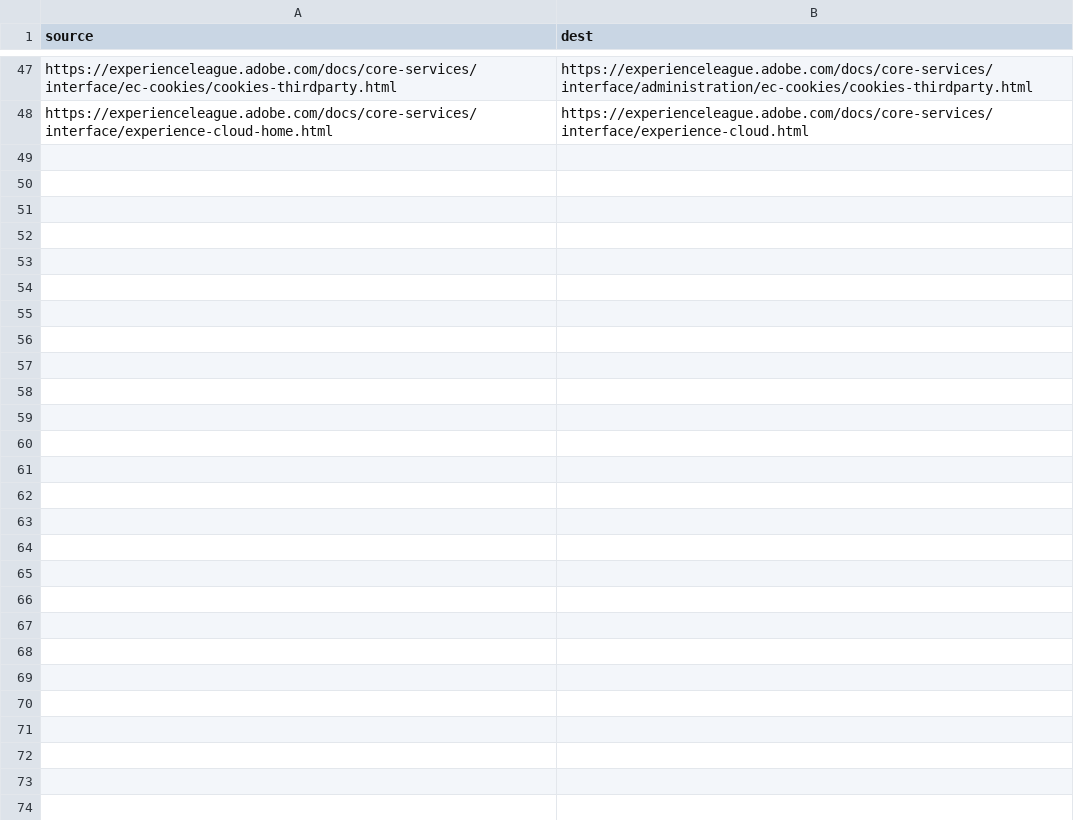
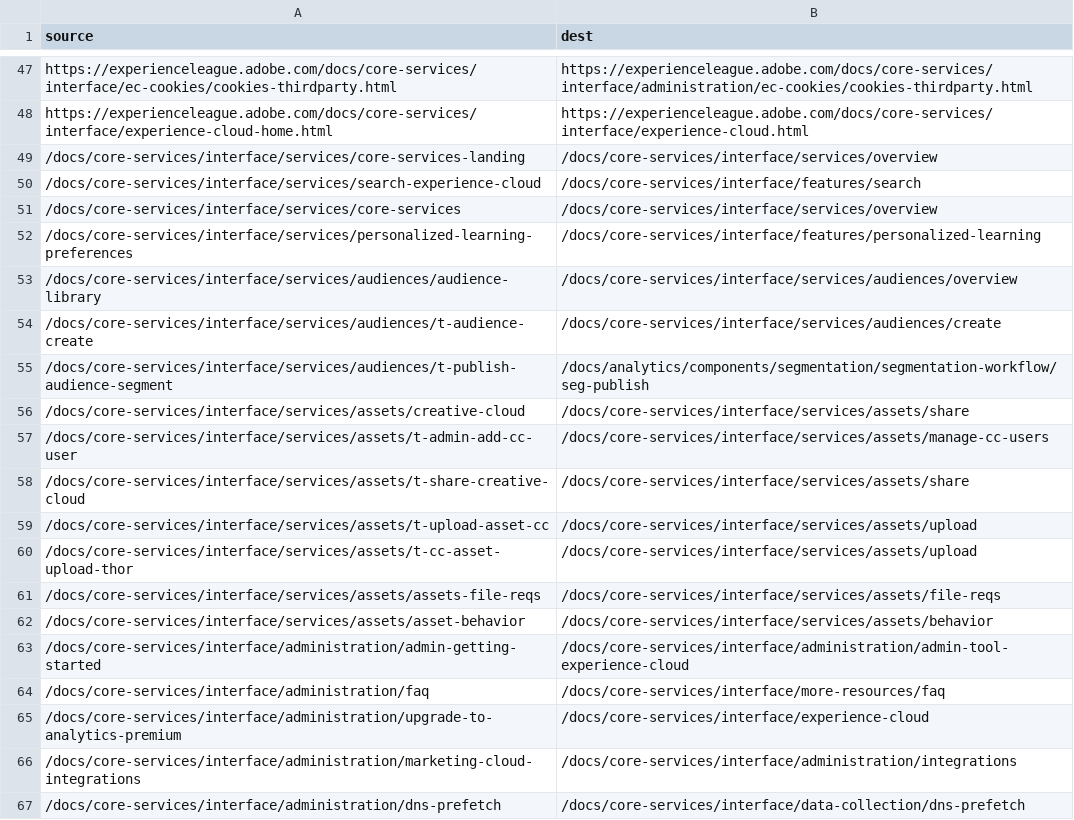
Before and after one commit to AdobeDocs/core-services.zh-Hans, a CSV file: redirects.csv, drawn as a sheet; only a part is shown, gaps mark what is left out; the diff covers the shown part only; the diff names each change by its address in the sheet, - before the commit and + after, or states it on an @@ line.

Commit message:
Sync non localizable files for core commit 0ce7238c1b2a37b562610e24206b5279ded19c47

```diff
--- a/redirects.csv
+++ b/redirects.csv
+row 49: /docs/core-services/interface/services/core-services-landing | /docs/core-services/interface/services/overview
+row 50: /docs/core-services/interface/services/search-experience-cloud | /docs/core-services/interface/features/search
+row 51: /docs/core-services/interface/services/core-services | /docs/core-services/interface/services/overview
+row 52: /docs/core-services/interface/services/personalized-learning-preferences | /docs/core-services/interface/features/personalized-learning
+row 53: /docs/core-services/interface/services/audiences/audience-library | /docs/core-services/interface/services/audiences/overview
+row 54: /docs/core-services/interface/services/audiences/t-audience-create | /docs/core-services/interface/services/audiences/create
+row 55: /docs/core-services/interface/services/audiences/t-publish-audience-segment | /docs/analytics/components/segmentation/segmentation-workflow/seg-publish
+row 56: /docs/core-services/interface/services/assets/creative-cloud | /docs/core-services/interface/services/assets/share
+row 57: /docs/core-services/interface/services/assets/t-admin-add-cc-user | /docs/core-services/interface/services/assets/manage-cc-users
+row 58: /docs/core-services/interface/services/assets/t-share-creative-cloud | /docs/core-services/interface/services/assets/share
+row 59: /docs/core-services/interface/services/assets/t-upload-asset-cc | /docs/core-services/interface/services/assets/upload
+row 60: /docs/core-services/interface/services/assets/t-cc-asset-upload-thor | /docs/core-services/interface/services/assets/upload
+row 61: /docs/core-services/interface/services/assets/assets-file-reqs | /docs/core-services/interface/services/assets/file-reqs
+row 62: /docs/core-services/interface/services/assets/asset-behavior | /docs/core-services/interface/services/assets/behavior
+row 63: /docs/core-services/interface/administration/admin-getting-started | /docs/core-services/interface/administration/admin-tool-experience-cloud
+row 64: /docs/core-services/interface/administration/faq | /docs/core-services/interface/more-resources/faq
+row 65: /docs/core-services/interface/administration/upgrade-to-analytics-premium | /docs/core-services/interface/experience-cloud
+row 66: /docs/core-services/interface/administration/marketing-cloud-integrations | /docs/core-services/interface/administration/integrations
+row 67: /docs/core-services/interface/administration/dns-prefetch | /docs/core-services/interface/data-collection/dns-prefetch
```
Also changed, not shown: 15 added rows and 2 edited cells elsewhere in this file, 30 other files.
